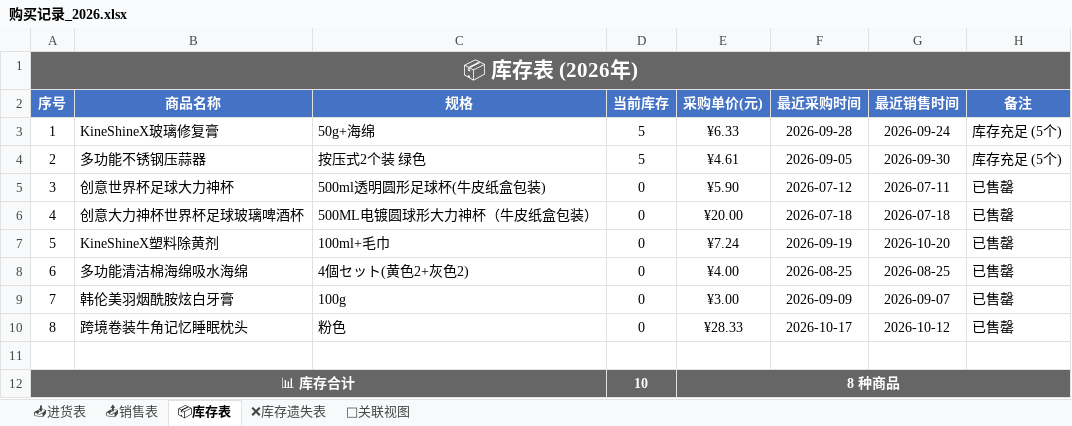
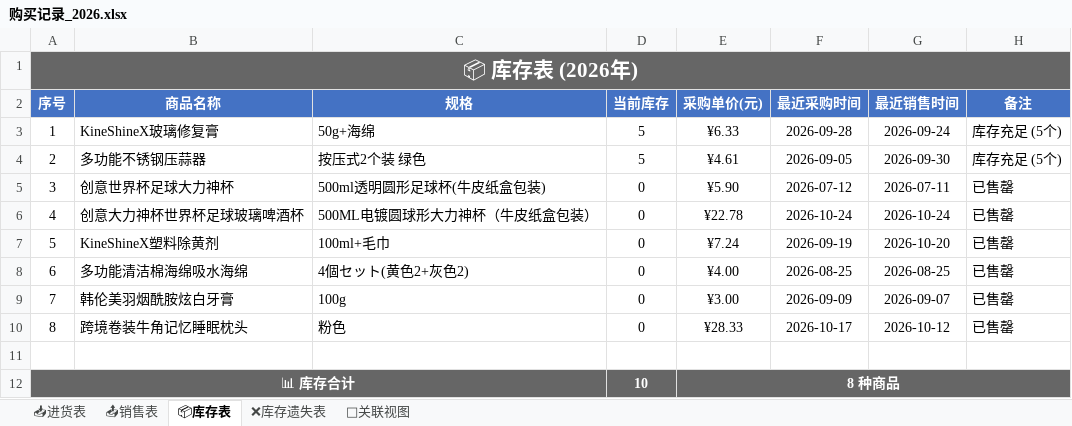
Before and after one commit to xiaoba1/amazon_record, an Excel workbook: 购买记录/归档表格/购买记录_2026.xlsx, sheet 📦库存表, drawn as a sheet; values as stored, in another font and other column widths than the file's, no borders; the diff names each change by its address in the sheet, - before the commit and + after, or states it on an @@ line.

```diff
--- a/购买记录/归档表格/购买记录_2026.xlsx (sheet 📦库存表)
+++ b/购买记录/归档表格/购买记录_2026.xlsx (sheet 📦库存表)
-E6 (采购单价(元)): ¥20.00
+E6 (采购单价(元)): ¥22.78
-F6 (最近采购时间): 2026-07-18
+F6 (最近采购时间): 2026-10-24
-G6 (最近销售时间): 2026-07-18
+G6 (最近销售时间): 2026-10-24
```
Also changed, not shown: sheet 📤销售表, sheet 📥进货表, sheet 🔗关联视图, 1 other file.
